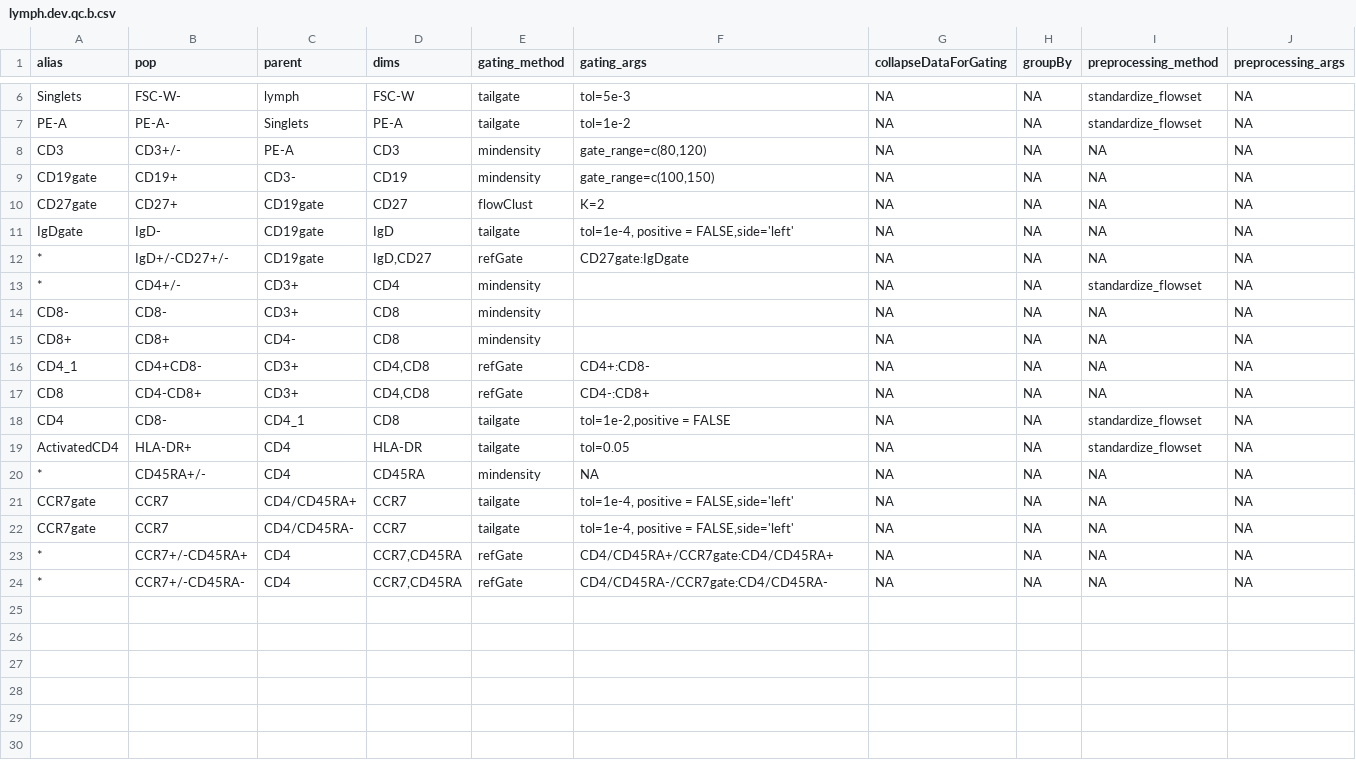
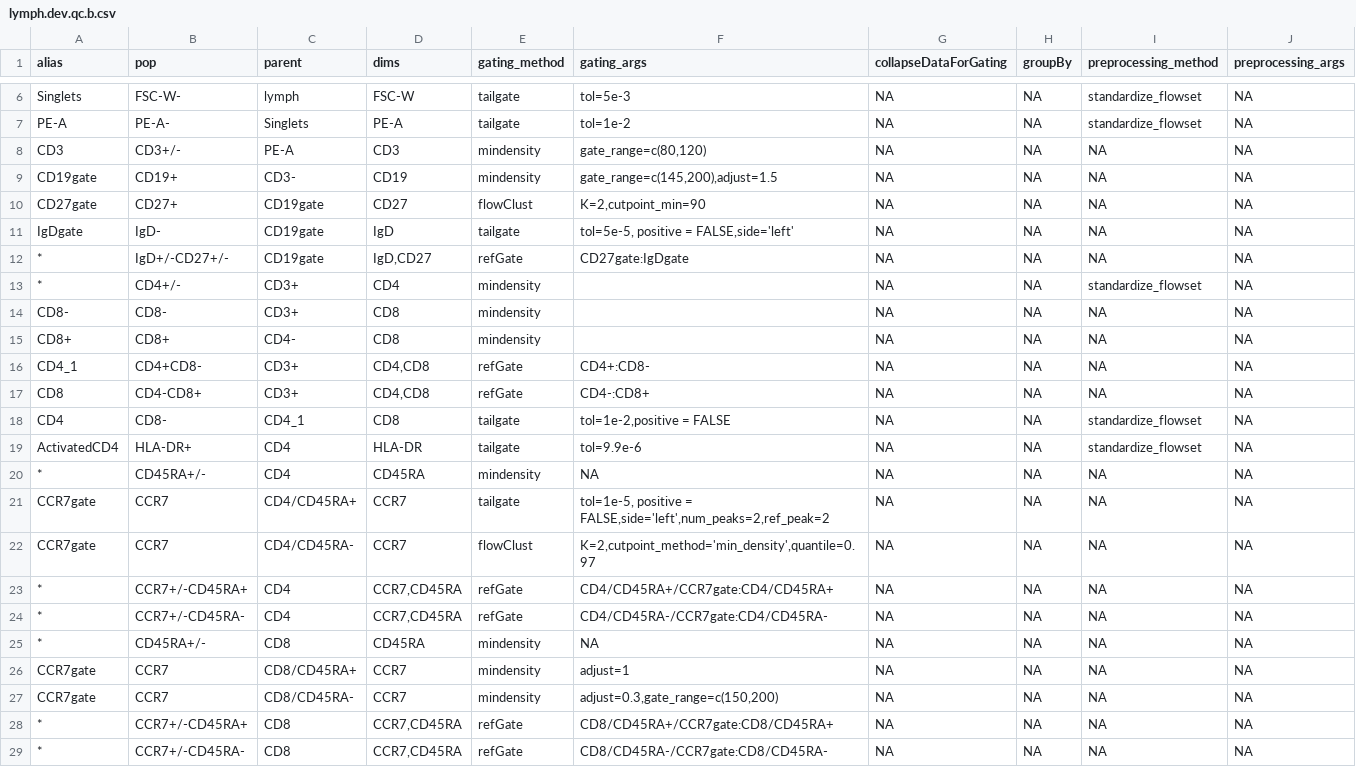
Before and after one commit to hartm425/auto-fcs, a CSV file: explore/openCyto/lymph.dev.qc.b.csv, drawn as a sheet; only a part is shown, gaps mark what is left out.

```diff
--- a/explore/openCyto/lymph.dev.qc.b.csv
+++ b/explore/openCyto/lymph.dev.qc.b.csv
@@ -8,5 +8,5 @@ PE-A,PE-A-,Singlets,PE-A,tailgate,tol=1e-2,NA,NA,standardize_flowset,NA
 CD3,CD3+/-,PE-A,CD3,mindensity,"gate_range=c(80,120)",NA,NA,NA,NA
-CD19gate,CD19+,CD3-,CD19,mindensity,"gate_range=c(100,150)",NA,NA,NA,NA
-CD27gate,CD27+,CD19gate,CD27,flowClust,K=2,NA,NA,NA,NA
-IgDgate,IgD-,CD19gate,IgD,tailgate,"tol=1e-4, positive = FALSE,side='left'",NA,NA,NA,NA
+CD19gate,CD19+,CD3-,CD19,mindensity,"gate_range=c(145,200),adjust=1.5",NA,NA,NA,NA
+CD27gate,CD27+,CD19gate,CD27,flowClust,"K=2,cutpoint_min=90",NA,NA,NA,NA
+IgDgate,IgD-,CD19gate,IgD,tailgate,"tol=5e-5, positive = FALSE,side='left'",NA,NA,NA,NA
 *,IgD+/-CD27+/-,CD19gate,"IgD,CD27",refGate,CD27gate:IgDgate,NA,NA,NA,NA
@@ -18,7 +18,12 @@ CD8,CD4-CD8+,CD3+,"CD4,CD8",refGate,CD4-:CD8+,NA,NA,NA,NA
 CD4,CD8-,CD4_1,CD8,tailgate,"tol=1e-2,positive = FALSE",NA,NA,standardize_flowset,NA
-ActivatedCD4,HLA-DR+,CD4,HLA-DR,tailgate,tol=0.05,NA,NA,standardize_flowset,NA
+ActivatedCD4,HLA-DR+,CD4,HLA-DR,tailgate,tol=9.9e-6,NA,NA,standardize_flowset,NA
 *,CD45RA+/-,CD4,CD45RA,mindensity,NA,NA,NA,NA,NA
-CCR7gate,CCR7,CD4/CD45RA+,CCR7,tailgate,"tol=1e-4, positive = FALSE,side='left'",NA,NA,NA,NA
-CCR7gate,CCR7,CD4/CD45RA-,CCR7,tailgate,"tol=1e-4, positive = FALSE,side='left'",NA,NA,NA,NA
+CCR7gate,CCR7,CD4/CD45RA+,CCR7,tailgate,"tol=1e-5, positive = FALSE,side='left',num_peaks=2,ref_peak=2",NA,NA,NA,NA
+CCR7gate,CCR7,CD4/CD45RA-,CCR7,flowClust,"K=2,cutpoint_method='min_density',quantile=0.97",NA,NA,NA,NA
 *,CCR7+/-CD45RA+,CD4,"CCR7,CD45RA",refGate,CD4/CD45RA+/CCR7gate:CD4/CD45RA+,NA,NA,NA,NA
 *,CCR7+/-CD45RA-,CD4,"CCR7,CD45RA",refGate,CD4/CD45RA-/CCR7gate:CD4/CD45RA-,NA,NA,NA,NA
+*,CD45RA+/-,CD8,CD45RA,mindensity,NA,NA,NA,NA,NA
+CCR7gate,CCR7,CD8/CD45RA+,CCR7,mindensity,adjust=1,NA,NA,NA,NA
+CCR7gate,CCR7,CD8/CD45RA-,CCR7,mindensity,"adjust=0.3,gate_range=c(150,200)",NA,NA,NA,NA
+*,CCR7+/-CD45RA+,CD8,"CCR7,CD45RA",refGate,CD8/CD45RA+/CCR7gate:CD8/CD45RA+,NA,NA,NA,NA
+*,CCR7+/-CD45RA-,CD8,"CCR7,CD45RA",refGate,CD8/CD45RA-/CCR7gate:CD8/CD45RA-,NA,NA,NA,NA
```
Also changed, not shown: explore/openCyto/lymph.dev.b.csv, 36 other files.
